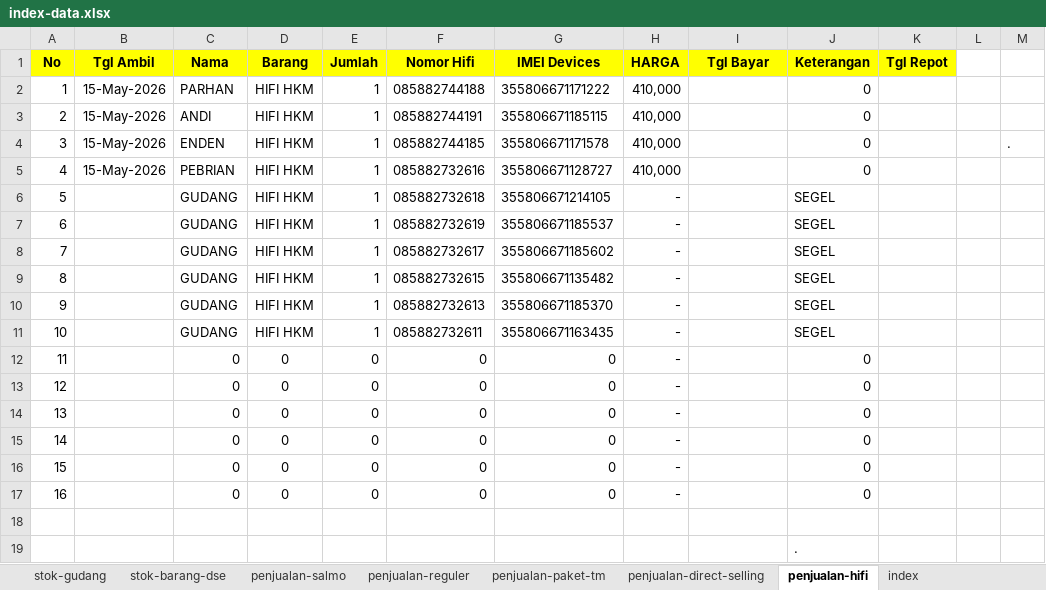
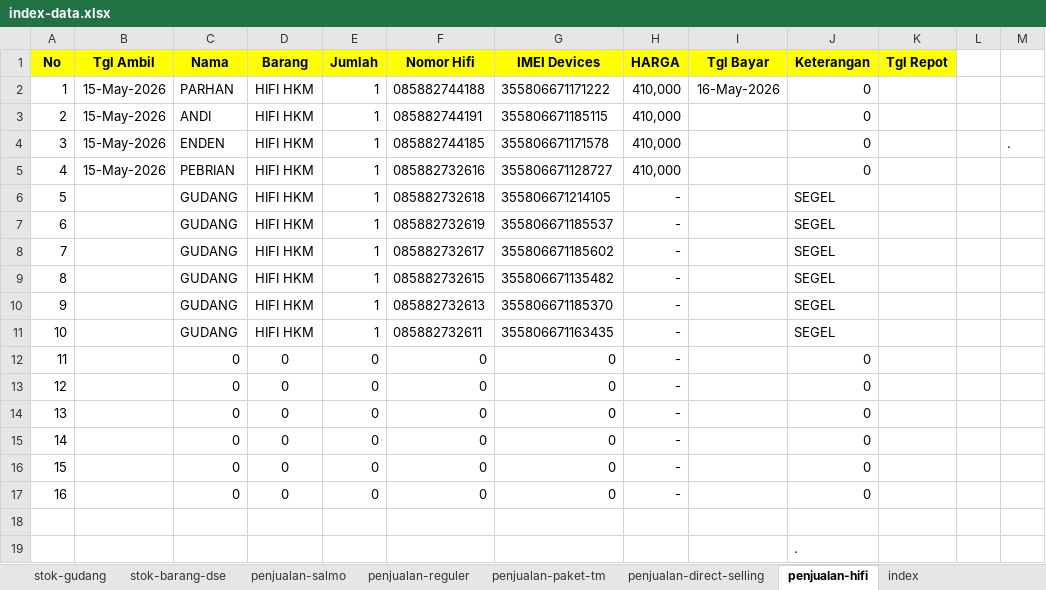
Before and after one commit to andisianday393-byte/MC-SAGARANTEN.WEB, an Excel workbook: index-data.xlsx, sheet penjualan-hifi, drawn as a sheet; values as stored, in another font and other column widths than the file's, no borders; the diff names each change by its address in the sheet, - before the commit and + after, or states it on an @@ line.

```diff
--- a/index-data.xlsx (sheet penjualan-hifi)
+++ b/index-data.xlsx (sheet penjualan-hifi)
-I2 (Tgl Bayar): (empty)
+I2 (Tgl Bayar): 16-May-2026
```
Also changed, not shown: sheet penjualan-direct-selling, sheet penjualan-reguler, sheet index, formulas that keep their value.
